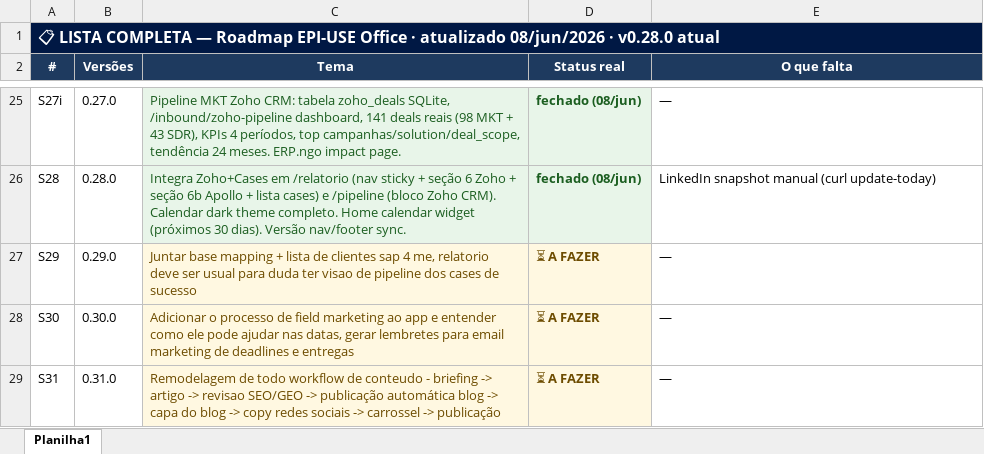
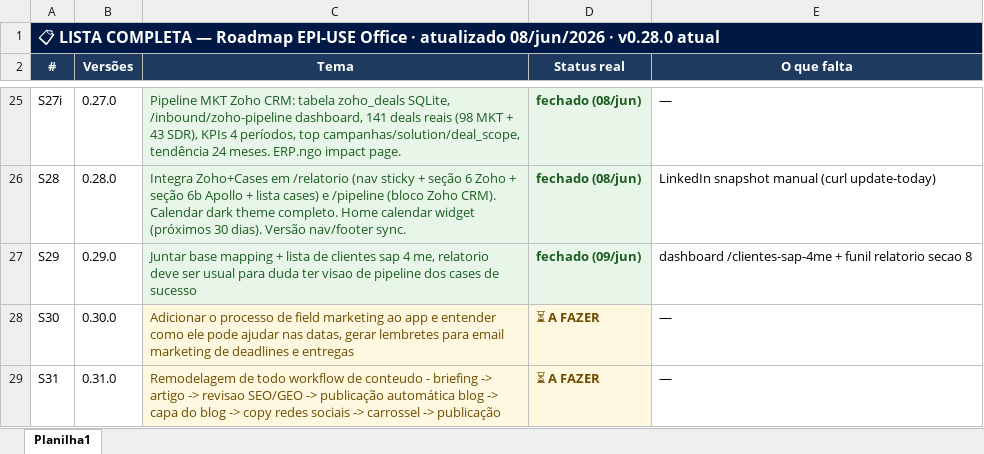
Before and after one commit to RudaCosta/epiuse-mkt-office, an Excel workbook: public/api/sprints-pm.xlsx, sheet Planilha1, drawn as a sheet; only a part is shown, gaps mark what is left out; values as stored, in another font and other column widths than the file's, no borders; the diff names each change by its address in the sheet, - before the commit and + after, or states it on an @@ line.

```diff
--- a/public/api/sprints-pm.xlsx (sheet Planilha1)
+++ b/public/api/sprints-pm.xlsx (sheet Planilha1)
-C27:D27 text colour: #6D4C00
+C27:D27 text colour: #1B5E20
-D27 (Status real): ⏳ A FAZER
+D27 (Status real): fechado (09/jun)
-E27 (O que falta): —
+E27 (O que falta): dashboard /clientes-sap-4me + funil relatorio secao 8
```
